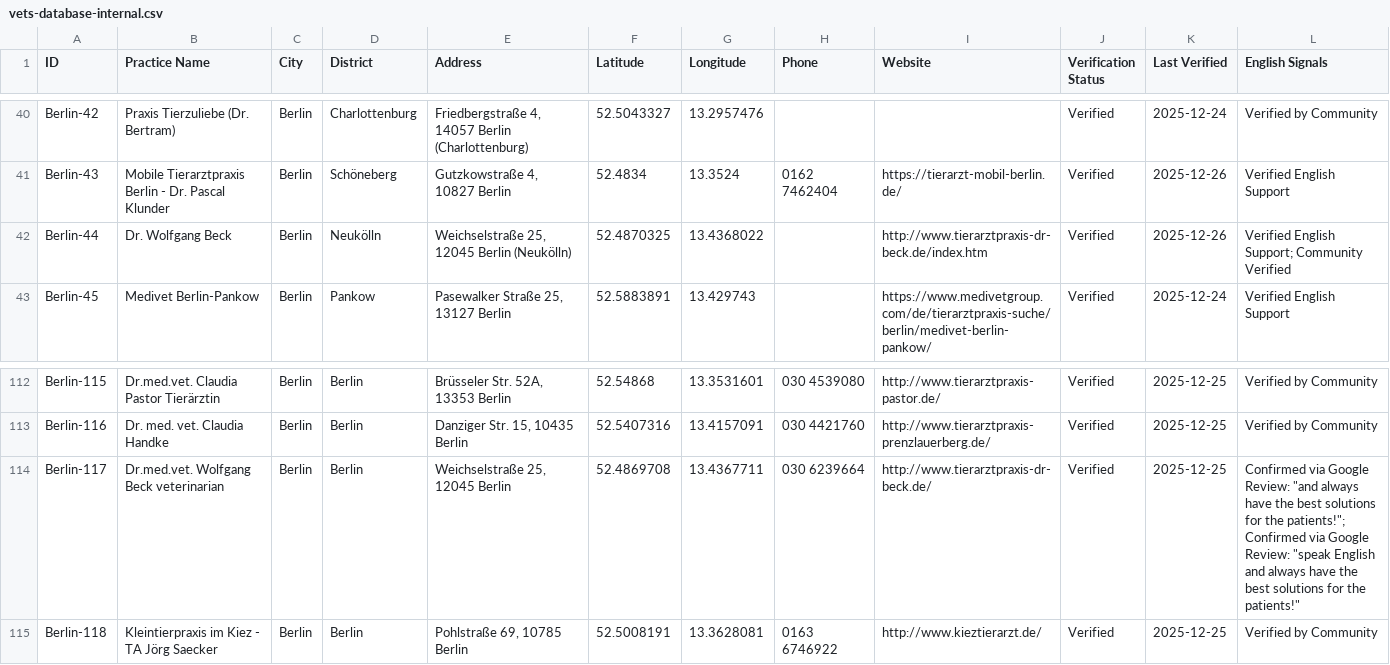
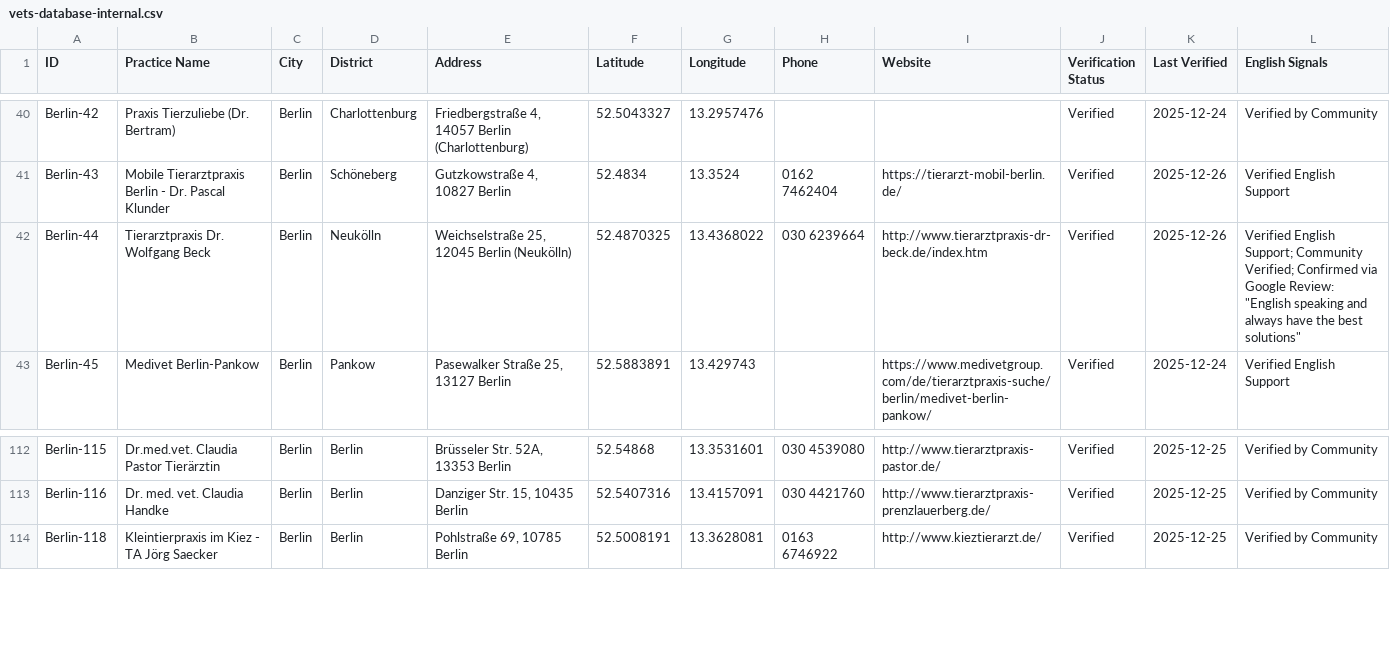
Before and after one commit to eoz1122/vet-directory, a CSV file: web-app/vets-database-internal.csv, drawn as a sheet; only a part is shown, gaps mark what is left out.

Commit message:
Merged and deduplicated Dr. Wolfgang Beck; consolidated all Berlin updates

```diff
--- a/web-app/vets-database-internal.csv
+++ b/web-app/vets-database-internal.csv
@@ -41,3 +41,3 @@ Berlin-42,Praxis Tierzuliebe (Dr. Bertram),Berlin,Charlottenburg,"Friedbergstra
 Berlin-43,Mobile Tierarztpraxis Berlin - Dr. Pascal Klunder,Berlin,Schöneberg,"Gutzkowstraße 4, 10827 Berlin",52.4834,13.3524,0162 7462404,https://tierarzt-mobil-berlin.de/,Verified,2025-12-26,Verified English Support
-Berlin-44,Dr. Wolfgang Beck,Berlin,Neukölln,"Weichselstraße 25, 12045 Berlin (Neukölln)",52.4870325,13.4368022,,http://www.tierarztpraxis-dr-beck.de/index.htm,Verified,2025-12-26,Verified English Support; Community Verified
+Berlin-44,Tierarztpraxis Dr. Wolfgang Beck,Berlin,Neukölln,"Weichselstraße 25, 12045 Berlin (Neukölln)",52.4870325,13.4368022,030 6239664,http://www.tierarztpraxis-dr-beck.de/index.htm,Verified,2025-12-26,Verified English Support; Community Verified; Confirmed via Google Review: "English speaking and always have the best solutions"
 Berlin-45,Medivet Berlin-Pankow,Berlin,Pankow,"Pasewalker Straße 25, 13127 Berlin",52.5883891,13.429743,,https://www.medivetgroup.com/de/tierarztpraxis-suche/berlin/medivet-berlin-pankow/,Verified,2025-12-24,Verified English Support
@@ -113,3 +113,2 @@ Berlin-115,Dr.med.vet. Claudia Pastor Tierärztin,Berlin,Berlin,"Brüsseler Str.
 Berlin-116,Dr. med. vet. Claudia Handke,Berlin,Berlin,"Danziger Str. 15, 10435 Berlin",52.5407316,13.4157091,030 4421760,http://www.tierarztpraxis-prenzlauerberg.de/,Verified,2025-12-25,Verified by Community
-Berlin-117,Dr.med.vet. Wolfgang Beck veterinarian,Berlin,Berlin,"Weichselstraße 25, 12045 Berlin",52.4869708,13.4367711,030 6239664,http://www.tierarztpraxis-dr-beck.de/,Verified,2025-12-25,"Confirmed via Google Review: ""and always have the best solutions for the patients!""; Confirmed via Google Review: ""speak English and always have the best solutions for the patients!"""
 Berlin-118,Kleintierpraxis im Kiez - TA Jörg Saecker,Berlin,Berlin,"Pohlstraße 69, 10785 Berlin",52.5008191,13.3628081,0163 6746922,http://www.kieztierarzt.de/,Verified,2025-12-25,Verified by Community
```
Also changed, not shown: 1 other file.
